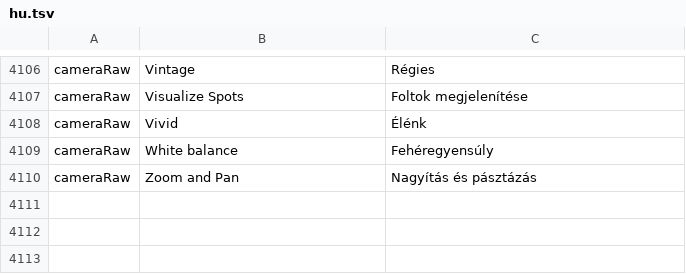
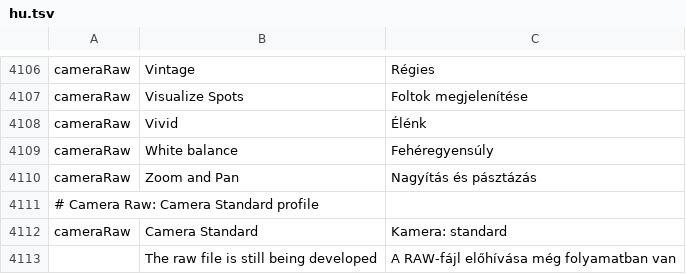
Before and after one commit to GabryelTenorio/photocraft, a TSV file: crates/ui-egui/src/i18n/hu.tsv, drawn as a sheet; only a part is shown, gaps mark what is left out; the diff names each change by its address in the sheet, - before the commit and + after, or states it on an @@ line.

```diff
--- a/crates/ui-egui/src/i18n/hu.tsv
+++ b/crates/ui-egui/src/i18n/hu.tsv
+row 4111: # Camera Raw: Camera Standard profile
+row 4112: cameraRaw | Camera Standard | Kamera: standard
+row 4113:  | The raw file is still being developed | A RAW-fájl előhívása még folyamatban van
```
